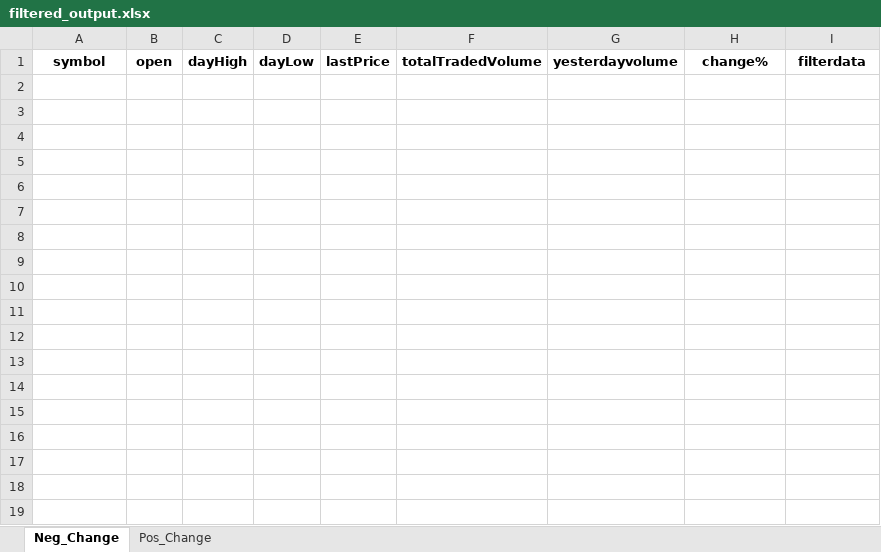
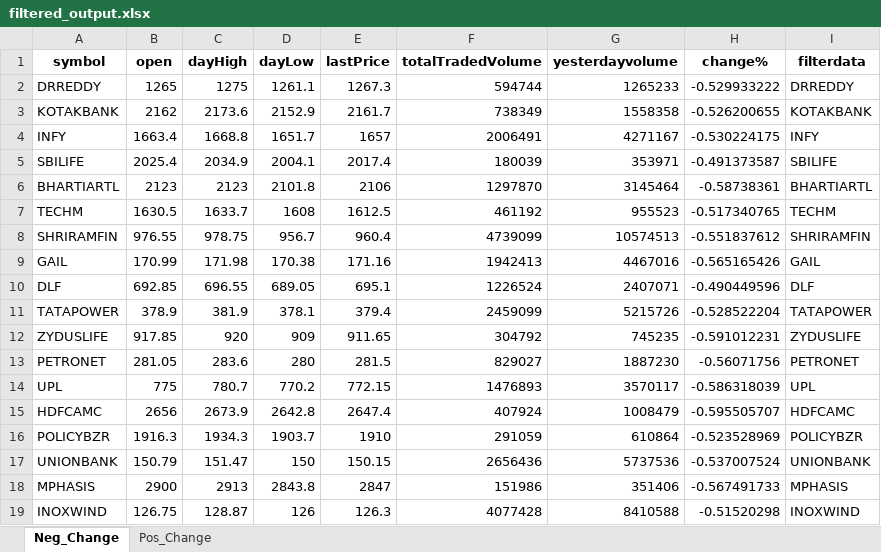
Before and after one commit to hitesh2511/Mypersonaldata, an Excel workbook: data/filtered_output.xlsx, sheet Neg_Change, drawn as a sheet; values as stored, in another font and other column widths than the file's, no borders; the diff names each change by its address in the sheet, - before the commit and + after, or states it on an @@ line.

Commit message:
chore: update filtered_output.xlsx via GitHub Actions

```diff
--- a/data/filtered_output.xlsx (sheet Neg_Change)
+++ b/data/filtered_output.xlsx (sheet Neg_Change)
+row 2: DRREDDY | 1265 | 1275 | 1261.1 | 1267.3 | 594744 | 1265233 | -0.529933222 | DRREDDY
+row 3: KOTAKBANK | 2162 | 2173.6 | 2152.9 | 2161.7 | 738349 | 1558358 | -0.526200655 | KOTAKBANK
+row 4: INFY | 1663.4 | 1668.8 | 1651.7 | 1657 | 2006491 | 4271167 | -0.530224175 | INFY
+row 5: SBILIFE | 2025.4 | 2034.9 | 2004.1 | 2017.4 | 180039 | 353971 | -0.491373587 | SBILIFE
+row 6: BHARTIARTL | 2123 | 2123 | 2101.8 | 2106 | 1297870 | 3145464 | -0.58738361 | BHARTIARTL
+row 7: TECHM | 1630.5 | 1633.7 | 1608 | 1612.5 | 461192 | 955523 | -0.517340765 | TECHM
+row 8: SHRIRAMFIN | 976.55 | 978.75 | 956.7 | 960.4 | 4739099 | 10574513 | -0.551837612 | SHRIRAMFIN
+row 9: GAIL | 170.99 | 171.98 | 170.38 | 171.16 | 1942413 | 4467016 | -0.565165426 | GAIL
+row 10: DLF | 692.85 | 696.55 | 689.05 | 695.1 | 1226524 | 2407071 | -0.490449596 | DLF
+row 11: TATAPOWER | 378.9 | 381.9 | 378.1 | 379.4 | 2459099 | 5215726 | -0.528522204 | TATAPOWER
+row 12: ZYDUSLIFE | 917.85 | 920 | 909 | 911.65 | 304792 | 745235 | -0.591012231 | ZYDUSLIFE
+row 13: PETRONET | 281.05 | 283.6 | 280 | 281.5 | 829027 | 1887230 | -0.56071756 | PETRONET
+row 14: UPL | 775 | 780.7 | 770.2 | 772.15 | 1476893 | 3570117 | -0.586318039 | UPL
+row 15: HDFCAMC | 2656 | 2673.9 | 2642.8 | 2647.4 | 407924 | 1008479 | -0.595505707 | HDFCAMC
+row 16: POLICYBZR | 1916.3 | 1934.3 | 1903.7 | 1910 | 291059 | 610864 | -0.523528969 | POLICYBZR
+row 17: UNIONBANK | 150.79 | 151.47 | 150 | 150.15 | 2656436 | 5737536 | -0.537007524 | UNIONBANK
+row 18: MPHASIS | 2900 | 2913 | 2843.8 | 2847 | 151986 | 351406 | -0.567491733 | MPHASIS
+row 19: INOXWIND | 126.75 | 128.87 | 126 | 126.3 | 4077428 | 8410588 | -0.51520298 | INOXWIND
```
Also changed, not shown: sheet Pos_Change.
